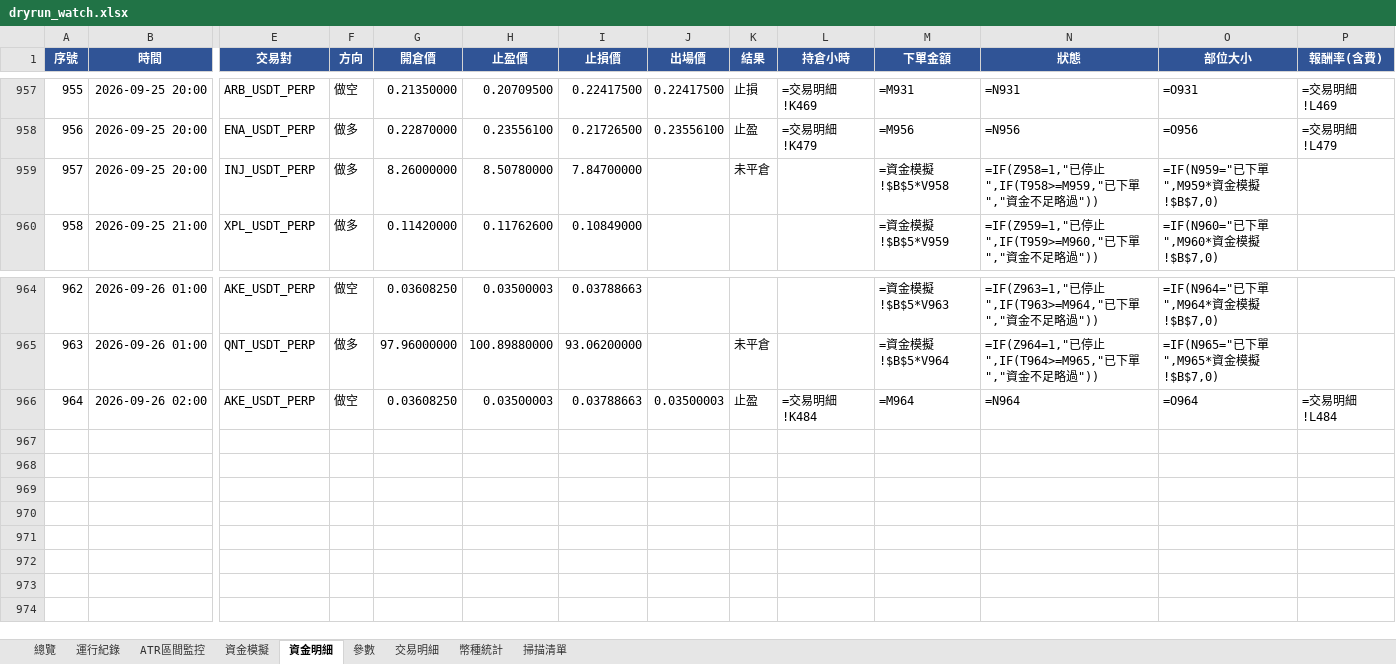
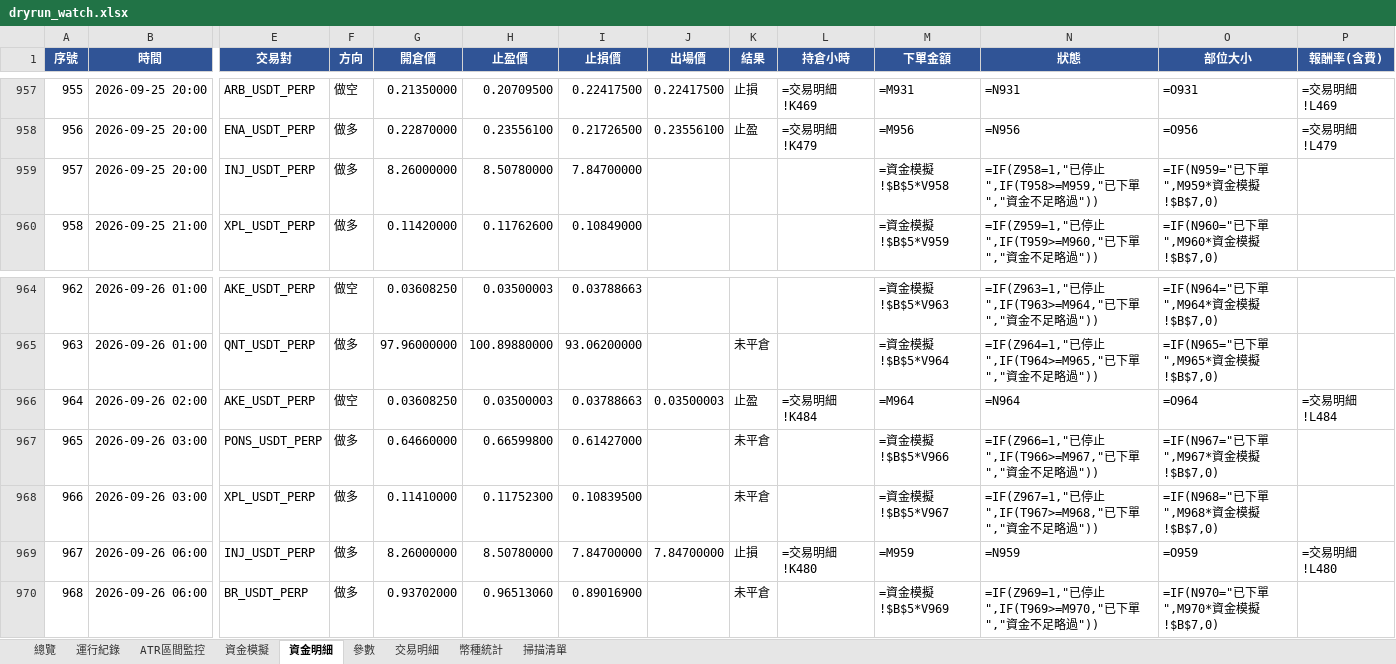
Before and after one commit to timzen43210/Crypto_Trader, an Excel workbook: output/dryrun_watch.xlsx, sheet 資金明細, drawn as a sheet; only a part is shown, gaps mark what is left out; values as stored, in another font and other column widths than the file's, no borders; formulas without a stored value are shown as written; conditional formats not drawn; rows hold the shown columns only; the diff names each change by its address in the sheet, - before the commit and + after, or states it on an @@ line.

```diff
--- a/output/dryrun_watch.xlsx (sheet 資金明細)
+++ b/output/dryrun_watch.xlsx (sheet 資金明細)
-K959 (結果): 未平倉
+K959 (結果): (empty)
+row 967: 965 | 2026-09-26 03:00 | PONS_USDT_PERP | 做多 | 0.64660000 | 0.66599800 | 0.61427000 |  | 未平倉 |  | =資金模擬!$B$5*V966 | =IF(Z966=1,"已停止",IF(T966>=M967,"已下單","資金不足略過")) | =IF(N967="已下單",M967*資金模擬!$B$7,0)
+row 968: 966 | 2026-09-26 03:00 | XPL_USDT_PERP | 做多 | 0.11410000 | 0.11752300 | 0.10839500 |  | 未平倉 |  | =資金模擬!$B$5*V967 | =IF(Z967=1,"已停止",IF(T967>=M968,"已下單","資金不足略過")) | =IF(N968="已下單",M968*資金模擬!$B$7,0)
+row 969: 967 | 2026-09-26 06:00 | INJ_USDT_PERP | 做多 | 8.26000000 | 8.50780000 | 7.84700000 | 7.84700000 | 止損 | =交易明細!K480 | =M959 | =N959 | =O959 | =交易明細!L480
+row 970: 968 | 2026-09-26 06:00 | BR_USDT_PERP | 做多 | 0.93702000 | 0.96513060 | 0.89016900 |  | 未平倉 |  | =資金模擬!$B$5*V969 | =IF(Z969=1,"已停止",IF(T969>=M970,"已下單","資金不足略過")) | =IF(N970="已下單",M970*資金模擬!$B$7,0)
```
Also changed, not shown: sheet 幣種統計, sheet 交易明細, sheet 總覽, sheet 資金模擬, sheet 運行紀錄, sheet 掃描清單, 2 more sheets, charts or pictures, output/dryrun_rev.xlsx, output/dryrun_rev_wide.xlsx, 4 other files.
